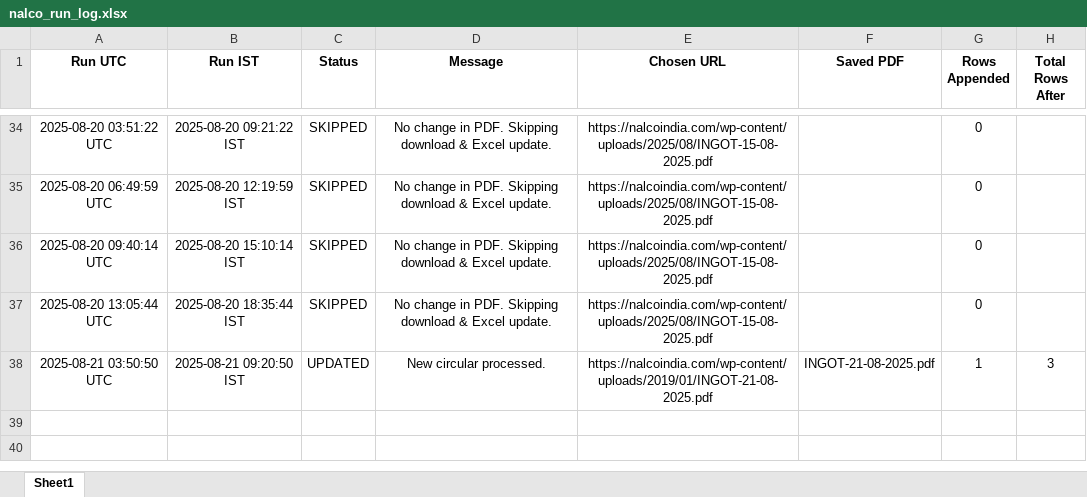
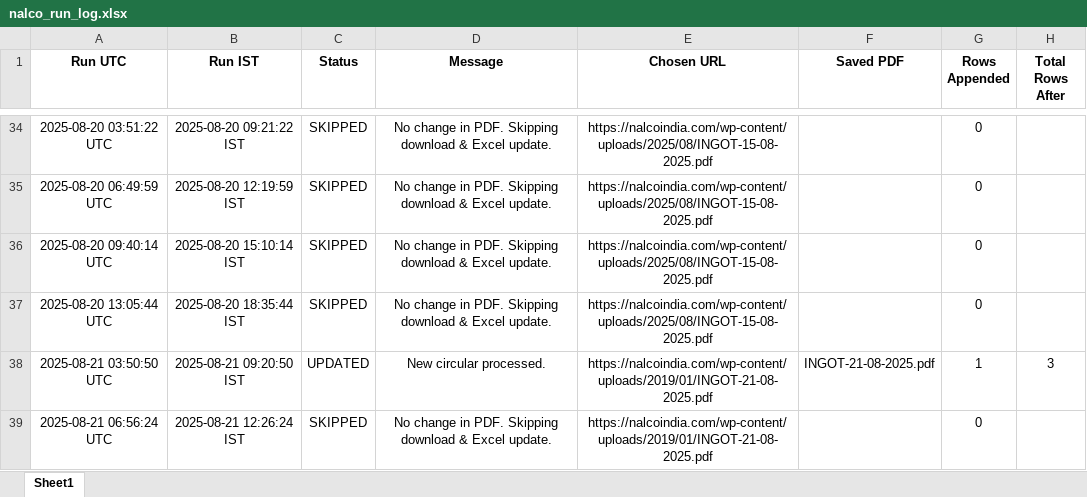
Before and after one commit to ajeeshaju1990/nalco_circular_downloader, an Excel workbook: data/nalco_run_log.xlsx, sheet Sheet1, drawn as a sheet; only a part is shown, gaps mark what is left out; values as stored, in another font and other column widths than the file's, no borders; the diff names each change by its address in the sheet, - before the commit and + after, or states it on an @@ line.

```diff
--- a/data/nalco_run_log.xlsx (sheet Sheet1)
+++ b/data/nalco_run_log.xlsx (sheet Sheet1)
+row 39: 2025-08-21 06:56:24 UTC | 2025-08-21 12:26:24 IST | SKIPPED | No change in PDF. Skipping download & Excel update. | https://nalcoindia.com/wp-content/uploads/2019/01/INGOT-21-08-2025.pdf |  | 0
```
